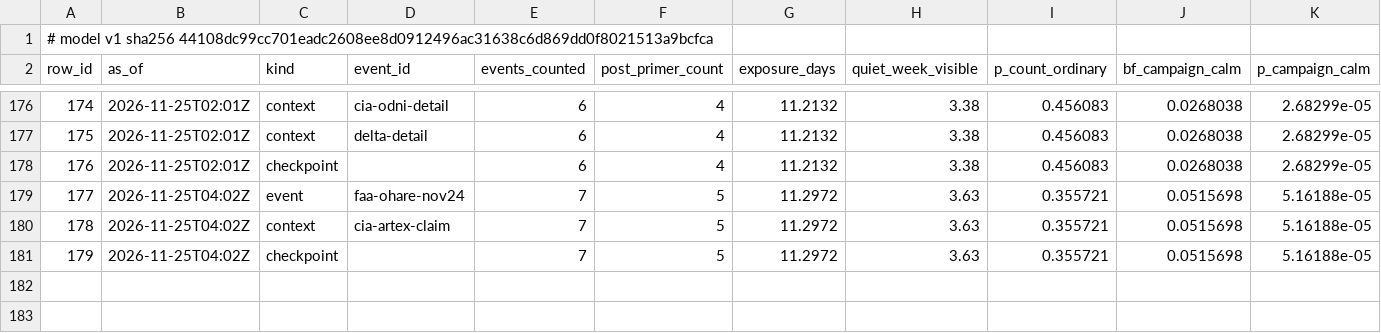
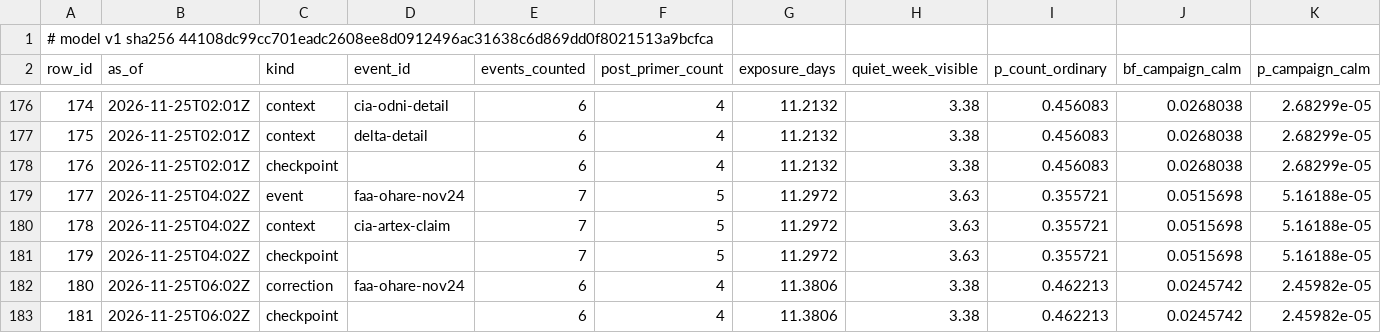
Before and after one commit to shumow/fridaythe13th-cyberattack-or-clusterfuck, a CSV file: output/series-v1.csv, drawn as a sheet; only a part is shown, gaps mark what is left out; rows hold the shown columns only; the diff names each change by its address in the sheet, - before the commit and + after, or states it on an @@ line.

```diff
--- a/output/series-v1.csv
+++ b/output/series-v1.csv
+row 182: 180 | 2026-11-25T06:02Z | correction | faa-ohare-nov24 | 6 | 4 | 11.3806 | 3.38 | 0.462213 | 0.0245742 | 2.45982e-05
+row 183: 181 | 2026-11-25T06:02Z | checkpoint |  | 6 | 4 | 11.3806 | 3.38 | 0.462213 | 0.0245742 | 2.45982e-05
```
Also changed, not shown: bookkeeping/inconsistencies.csv, log/log.csv, 5 other files.
